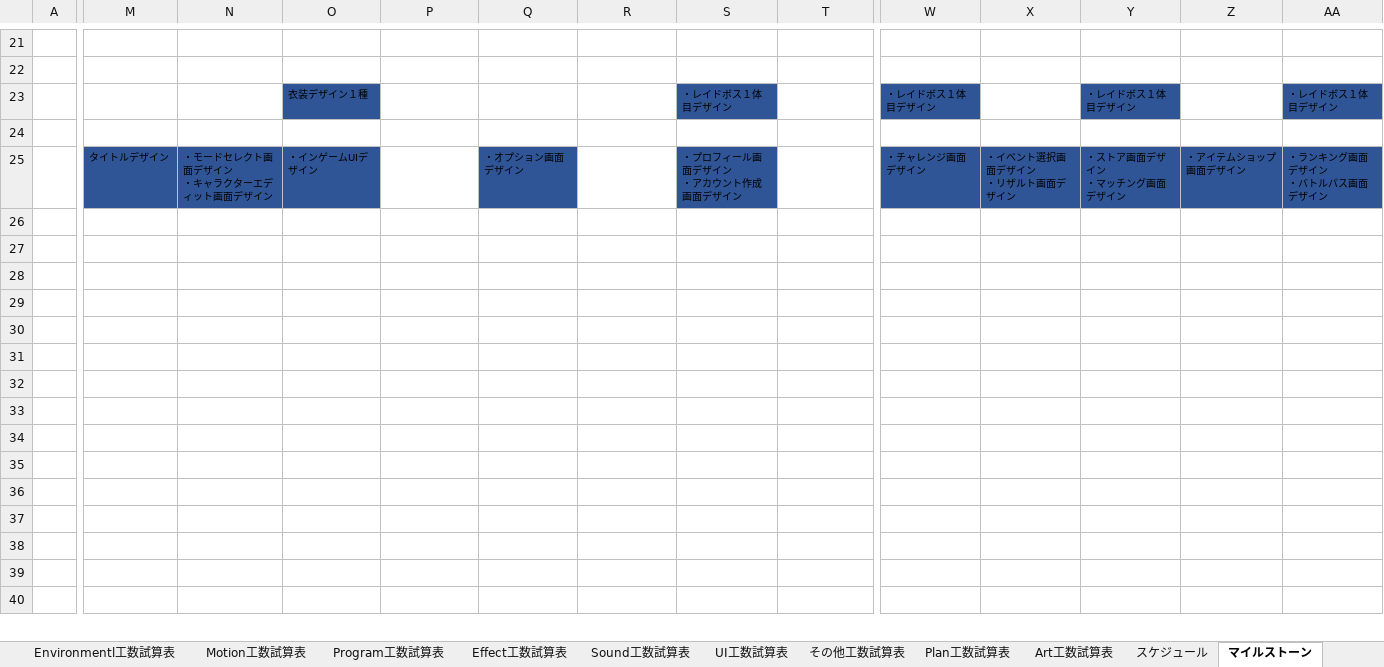
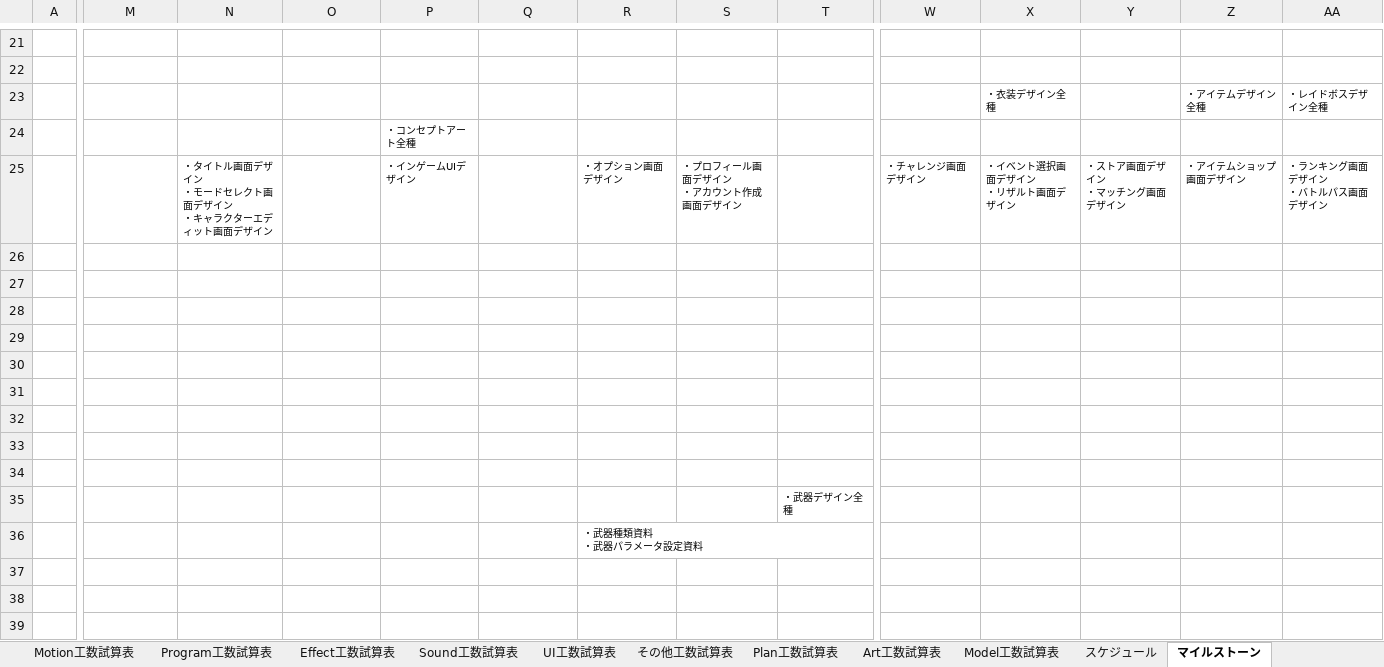
Before and after one commit to Ducks-Kaikuu/Validation, an Excel workbook: Project/EBA/EBA制作用資料サンプル.xlsx, sheet マイルストーン, drawn as a sheet; only a part is shown, gaps mark what is left out; the shorter side is filled out with more unchanged rows; values as stored, in another font and other column widths than the file's, no borders; charts and pictures not drawn; removed rows and columns are numbered as before the commit, all else as after; rows hold the shown columns only; ↵ is a line break in a cell; the diff covers the shown part only; the diff names each change by its address in the sheet, - before the commit and + after, or states it on an @@ line.

```diff
--- a/Project/EBA/EBA制作用資料サンプル.xlsx (sheet マイルストーン)
+++ b/Project/EBA/EBA制作用資料サンプル.xlsx (sheet マイルストーン)
-row 23:  |  |  | 衣装デザイン１種 |  |  |  | ・レイドボス１体目デザイン |  | ・レイドボス１体目デザイン |  | ・レイドボス１体目デザイン |  | ・レイドボス１体目デザイン
+row 23:  |  |  |  |  |  |  |  |  |  | ・衣装デザイン全種 |  | ・アイテムデザイン全種 | ・レイドボスデザイン全種
-P24: (empty)
+P24: ・コンセプトアート全種
-M25: タイトルデザイン
+M25: (empty)
-M25:O25 fill: #2F5597
+M25:O25 fill: none
-N25: ・モードセレクト画面デザイン ↵ ・キャラクターエディット画面デザイン
+N25: ・タイトル画面デザイン ↵ ・モードセレクト画面デザイン ↵ ・キャラクターエディット画面デザイン
-O25: ・インゲームUIデザイン
+O25: (empty)
-P25: (empty)
+P25: ・インゲームUIデザイン
-Q25: ・オプション画面デザイン
+Q25: (empty)
-Q25 fill: #2F5597
+Q25 fill: none
-R25: (empty)
+R25: ・オプション画面デザイン
-S25 fill: #2F5597
+S25 fill: none
-W25:AA25 fill: #2F5597
+W25:AA25 fill: none
-T35: (empty)
+T35: ・武器デザイン全種
-R36: (empty)
+R36: ・武器種類資料 ↵ ・武器パラメータ設定資料
```
Also changed, not shown: cell formats elsewhere in this sheet, sheet Plan工数試算表, sheet スケジュール, sheet Art工数試算表, sheet Model工数試算表, sheet 予算概算, sheet Motion工数試算表, 5 more sheets, other sheet tabs, formulas that keep their value, hidden cells, charts or pictures, 2 other files.
